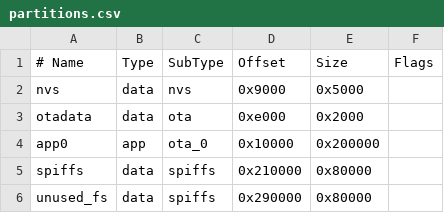
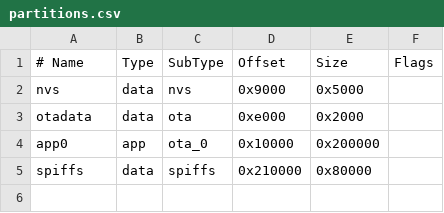
Before and after one commit to SixScope/GridScope, a CSV file: partitions.csv, drawn as a sheet; the diff names each change by its address in the sheet, - before the commit and + after, or states it on an @@ line.

```diff
--- a/partitions.csv
+++ b/partitions.csv
-row 6: unused_fs | data | spiffs | 0x290000 | 0x80000
```
Also changed, not shown: 6 other files.
